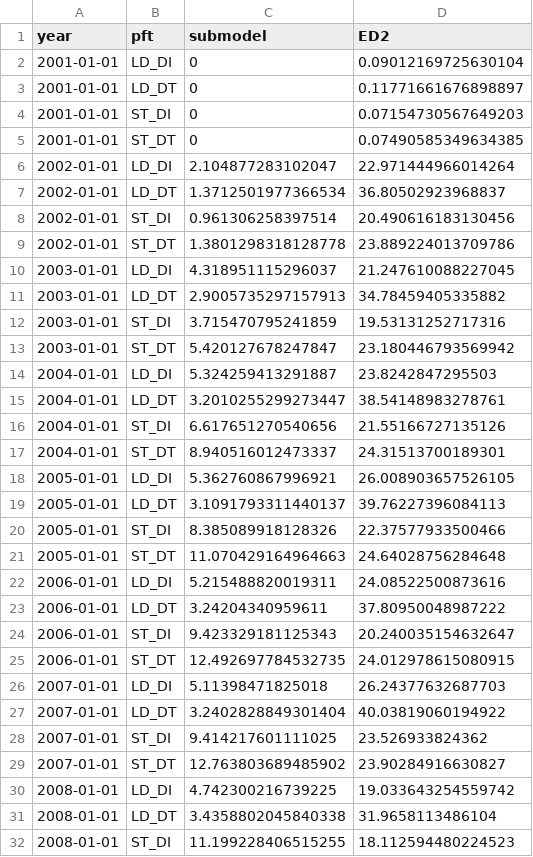
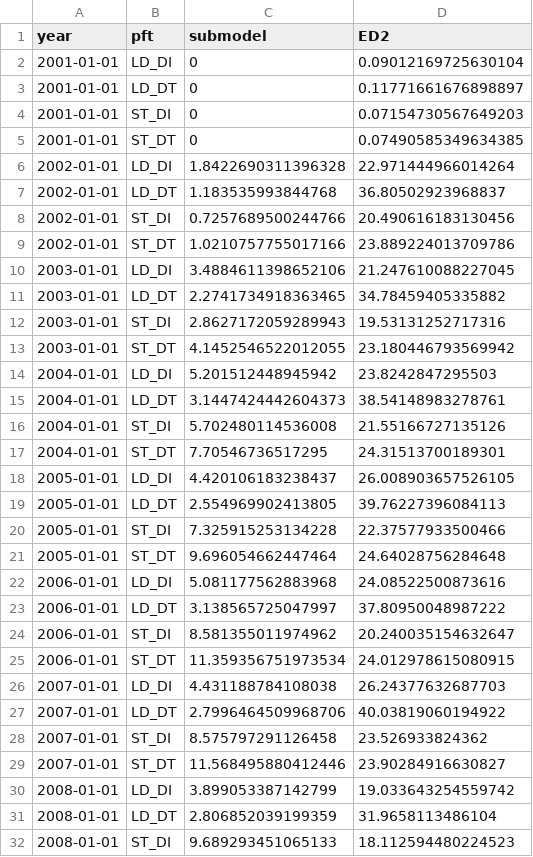
Before and after one commit to adamhb/regeneration_submodel, a CSV file: temp/N_recs_per_yr_bci_params.csv, drawn as a sheet; only a part is shown; the diff covers the shown part only.

Commit message:
added a SMP threshold below which emergence doesn’t occur ; added 0.4 to the b_emerg param

```diff
--- a/temp/N_recs_per_yr_bci_params.csv
+++ b/temp/N_recs_per_yr_bci_params.csv
@@ -5,28 +5,28 @@ year,pft,submodel,ED2
 2001-01-01,ST_DT,0,0.07490585349634385
-2002-01-01,LD_DI,2.104877283102047,22.971444966014264
-2002-01-01,LD_DT,1.3712501977366534,36.80502923968837
-2002-01-01,ST_DI,0.961306258397514,20.490616183130456
-2002-01-01,ST_DT,1.3801298318128778,23.889224013709786
-2003-01-01,LD_DI,4.318951115296037,21.247610088227045
-2003-01-01,LD_DT,2.9005735297157913,34.78459405335882
-2003-01-01,ST_DI,3.715470795241859,19.53131252717316
-2003-01-01,ST_DT,5.420127678247847,23.180446793569942
-2004-01-01,LD_DI,5.324259413291887,23.8242847295503
-2004-01-01,LD_DT,3.2010255299273447,38.54148983278761
-2004-01-01,ST_DI,6.617651270540656,21.55166727135126
-2004-01-01,ST_DT,8.940516012473337,24.31513700189301
-2005-01-01,LD_DI,5.362760867996921,26.008903657526105
-2005-01-01,LD_DT,3.1091793311440137,39.76227396084113
-2005-01-01,ST_DI,8.385089918128326,22.37577933500466
-2005-01-01,ST_DT,11.070429164964663,24.64028756284648
-2006-01-01,LD_DI,5.215488820019311,24.08522500873616
-2006-01-01,LD_DT,3.24204340959611,37.80950048987222
-2006-01-01,ST_DI,9.423329181125343,20.240035154632647
-2006-01-01,ST_DT,12.492697784532735,24.012978615080915
-2007-01-01,LD_DI,5.11398471825018,26.24377632687703
-2007-01-01,LD_DT,3.2402828849301404,40.03819060194922
-2007-01-01,ST_DI,9.414217601111025,23.526933824362
-2007-01-01,ST_DT,12.763803689485902,23.90284916630827
-2008-01-01,LD_DI,4.742300216739225,19.033643254559742
-2008-01-01,LD_DT,3.4358802045840338,31.9658113486104
-2008-01-01,ST_DI,11.199228406515255,18.112594480224523
+2002-01-01,LD_DI,1.8422690311396328,22.971444966014264
+2002-01-01,LD_DT,1.183535993844768,36.80502923968837
+2002-01-01,ST_DI,0.7257689500244766,20.490616183130456
+2002-01-01,ST_DT,1.0210757755017166,23.889224013709786
+2003-01-01,LD_DI,3.4884611398652106,21.247610088227045
+2003-01-01,LD_DT,2.2741734918363465,34.78459405335882
+2003-01-01,ST_DI,2.8627172059289943,19.53131252717316
+2003-01-01,ST_DT,4.1452546522012055,23.180446793569942
+2004-01-01,LD_DI,5.201512448945942,23.8242847295503
+2004-01-01,LD_DT,3.1447424442604373,38.54148983278761
+2004-01-01,ST_DI,5.702480114536008,21.55166727135126
+2004-01-01,ST_DT,7.70546736517295,24.31513700189301
+2005-01-01,LD_DI,4.420106183238437,26.008903657526105
+2005-01-01,LD_DT,2.554969902413805,39.76227396084113
+2005-01-01,ST_DI,7.325915253134228,22.37577933500466
+2005-01-01,ST_DT,9.696054662447464,24.64028756284648
+2006-01-01,LD_DI,5.081177562883968,24.08522500873616
+2006-01-01,LD_DT,3.138565725047997,37.80950048987222
+2006-01-01,ST_DI,8.581355011974962,20.240035154632647
+2006-01-01,ST_DT,11.359356751973534,24.012978615080915
+2007-01-01,LD_DI,4.431188784108038,26.24377632687703
+2007-01-01,LD_DT,2.7996464509968706,40.03819060194922
+2007-01-01,ST_DI,8.575797291126458,23.526933824362
+2007-01-01,ST_DT,11.568495880412446,23.90284916630827
+2008-01-01,LD_DI,3.899053387142799,19.033643254559742
+2008-01-01,LD_DT,2.806852039199359,31.9658113486104
+2008-01-01,ST_DI,9.689293451065133,18.112594480224523
```
Also changed, not shown: 53 edited cells elsewhere in this file, temp/N_recs_per_yr_default_params.csv, 10 other files.
